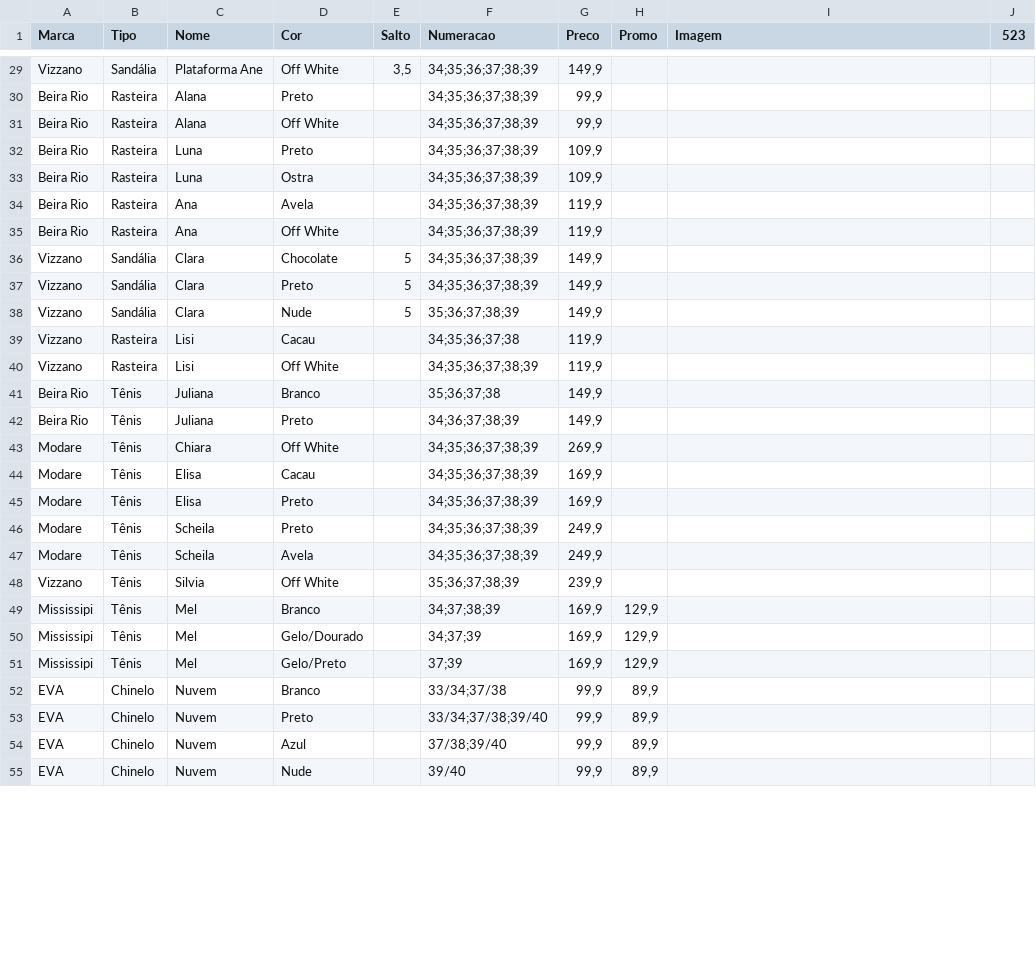
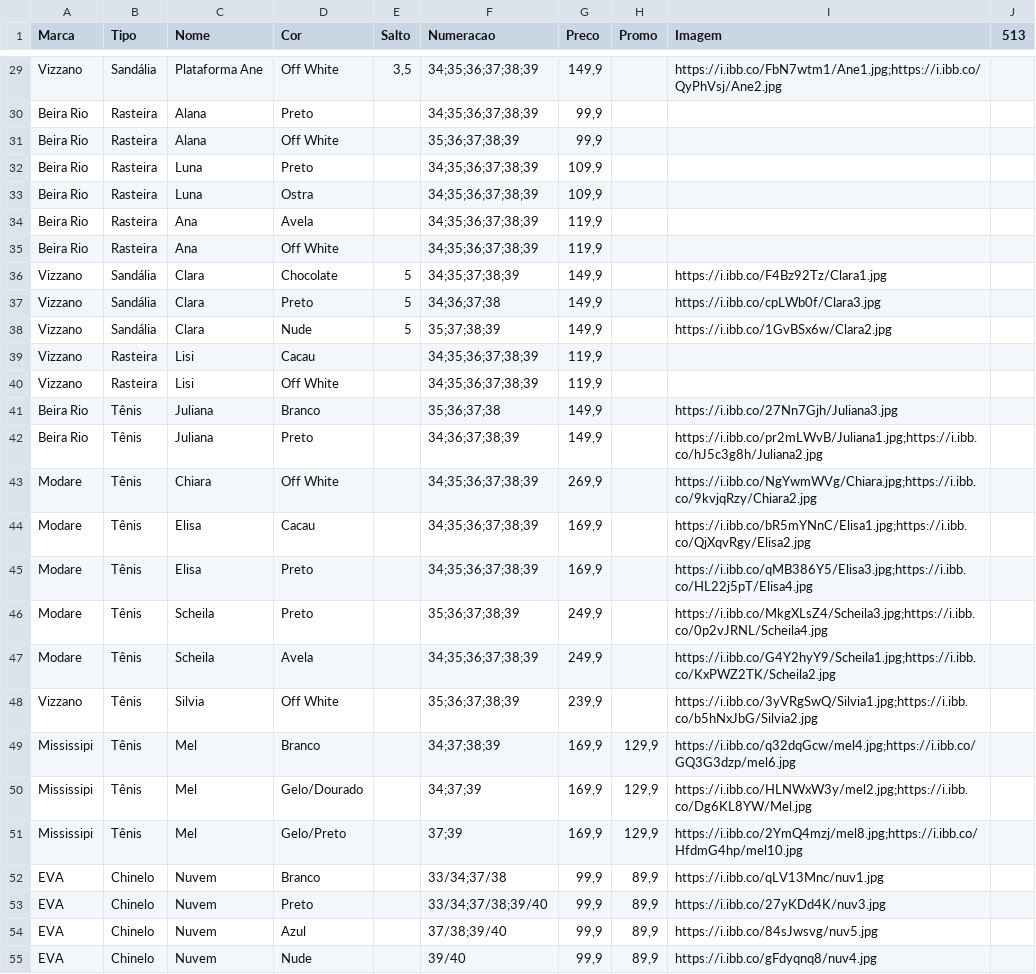
Before and after one commit to tmshoesTati/tmshoes, a CSV file: products.csv, drawn as a sheet; only a part is shown, gaps mark what is left out; the diff covers the shown part only; the diff names each change by its address in the sheet, - before the commit and + after, or states it on an @@ line.

```diff
--- a/products.csv
+++ b/products.csv
-J1: 523
+J1: 513
-I29 (Imagem): (empty)
+I29 (Imagem): https://i.ibb.co/FbN7wtm1/Ane1.jpg;https://i.ibb.co/QyPhVsj/Ane2.jpg
-F31 (Numeracao): 34;35;36;37;38;39
+F31 (Numeracao): 35;36;37;38;39
-F36 (Numeracao): 34;35;36;37;38;39
+F36 (Numeracao): 34;35;37;38;39
-I36 (Imagem): (empty)
+I36 (Imagem): https://i.ibb.co/F4Bz92Tz/Clara1.jpg
-F37 (Numeracao): 34;35;36;37;38;39
+F37 (Numeracao): 34;36;37;38
-I37 (Imagem): (empty)
+I37 (Imagem): https://i.ibb.co/cpLWb0f/Clara3.jpg
-F38 (Numeracao): 35;36;37;38;39
+F38 (Numeracao): 35;37;38;39
-I38 (Imagem): (empty)
+I38 (Imagem): https://i.ibb.co/1GvBSx6w/Clara2.jpg
-F39 (Numeracao): 34;35;36;37;38
+F39 (Numeracao): 34;35;36;37;38;39
-I41 (Imagem): (empty)
+I41 (Imagem): https://i.ibb.co/27Nn7Gjh/Juliana3.jpg
-I42 (Imagem): (empty)
+I42 (Imagem): https://i.ibb.co/pr2mLWvB/Juliana1.jpg;https://i.ibb.co/hJ5c3g8h/Juliana2.jpg
-I43 (Imagem): (empty)
+I43 (Imagem): https://i.ibb.co/NgYwmWVg/Chiara.jpg;https://i.ibb.co/9kvjqRzy/Chiara2.jpg
-I44 (Imagem): (empty)
+I44 (Imagem): https://i.ibb.co/bR5mYNnC/Elisa1.jpg;https://i.ibb.co/QjXqvRgy/Elisa2.jpg
-I45 (Imagem): (empty)
+I45 (Imagem): https://i.ibb.co/qMB386Y5/Elisa3.jpg;https://i.ibb.co/HL22j5pT/Elisa4.jpg
-F46 (Numeracao): 34;35;36;37;38;39
+F46 (Numeracao): 35;36;37;38;39
-I46 (Imagem): (empty)
+I46 (Imagem): https://i.ibb.co/MkgXLsZ4/Scheila3.jpg;https://i.ibb.co/0p2vJRNL/Scheila4.jpg
-I47 (Imagem): (empty)
+I47 (Imagem): https://i.ibb.co/G4Y2hyY9/Scheila1.jpg;https://i.ibb.co/KxPWZ2TK/Scheila2.jpg
-I48 (Imagem): (empty)
+I48 (Imagem): https://i.ibb.co/3yVRgSwQ/Silvia1.jpg;https://i.ibb.co/b5hNxJbG/Silvia2.jpg
-I49 (Imagem): (empty)
+I49 (Imagem): https://i.ibb.co/q32dqGcw/mel4.jpg;https://i.ibb.co/GQ3G3dzp/mel6.jpg
-I50 (Imagem): (empty)
+I50 (Imagem): https://i.ibb.co/HLNWxW3y/mel2.jpg;https://i.ibb.co/Dg6KL8YW/Mel.jpg
-I51 (Imagem): (empty)
+I51 (Imagem): https://i.ibb.co/2YmQ4mzj/mel8.jpg;https://i.ibb.co/HfdmG4hp/mel10.jpg
-I52 (Imagem): (empty)
+I52 (Imagem): https://i.ibb.co/qLV13Mnc/nuv1.jpg
-I53 (Imagem): (empty)
+I53 (Imagem): https://i.ibb.co/27yKDd4K/nuv3.jpg
-I54 (Imagem): (empty)
+I54 (Imagem): https://i.ibb.co/84sJwsvg/nuv5.jpg
-I55 (Imagem): (empty)
+I55 (Imagem): https://i.ibb.co/gFdyqnq8/nuv4.jpg
```
Also changed, not shown: 64 edited cells elsewhere in this file.
